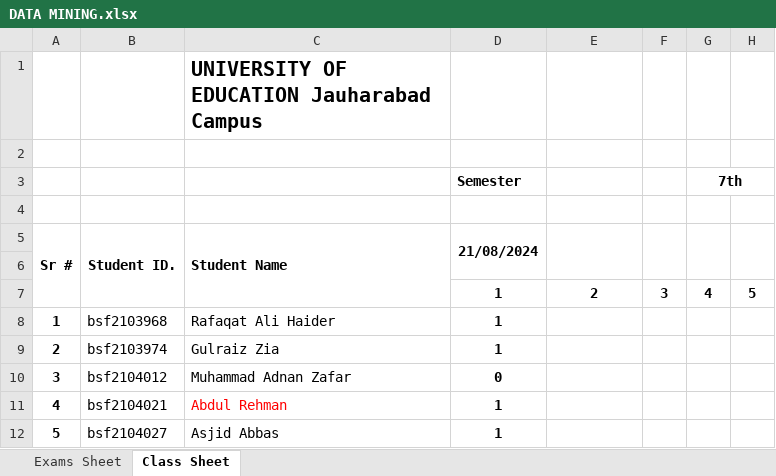
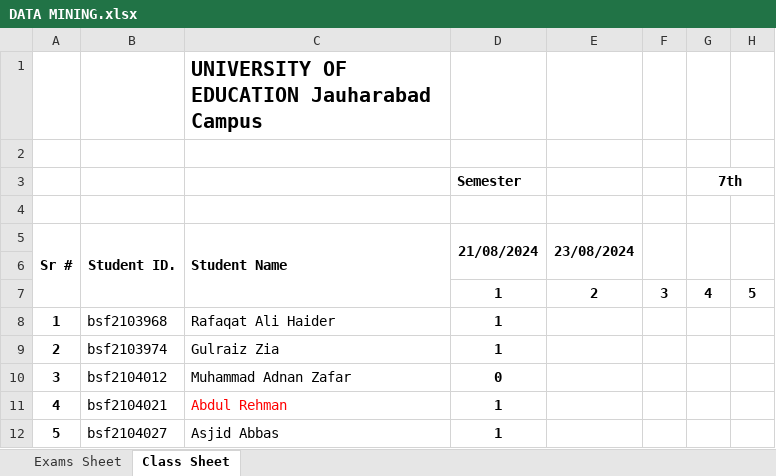
Before and after one commit to Midrees2806/Data-mining-Attendence, an Excel workbook: DATA MINING.xlsx, sheet Class Sheet, drawn as a sheet; only a part is shown; values as stored, in another font and other column widths than the file's, no borders; charts and pictures not drawn; the diff names each change by its address in the sheet, - before the commit and + after, or states it on an @@ line.

Commit message:
Date updated

```diff
--- a/DATA MINING.xlsx (sheet Class Sheet)
+++ b/DATA MINING.xlsx (sheet Class Sheet)
-E5: (empty)
+E5: 23/08/2024
```
